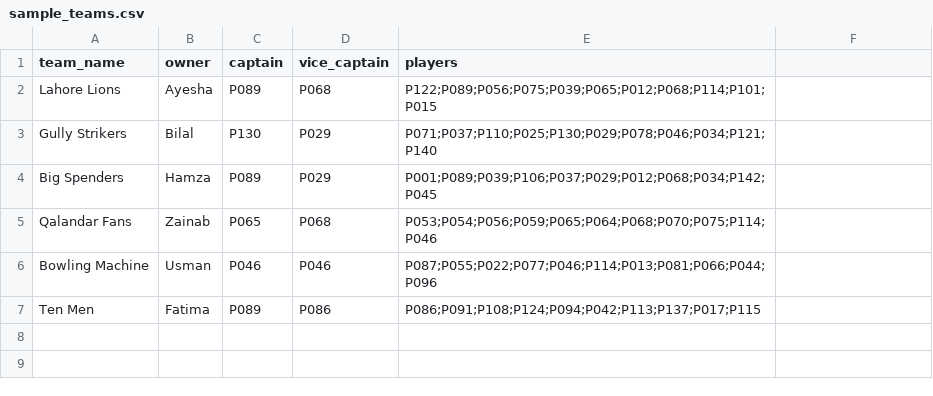
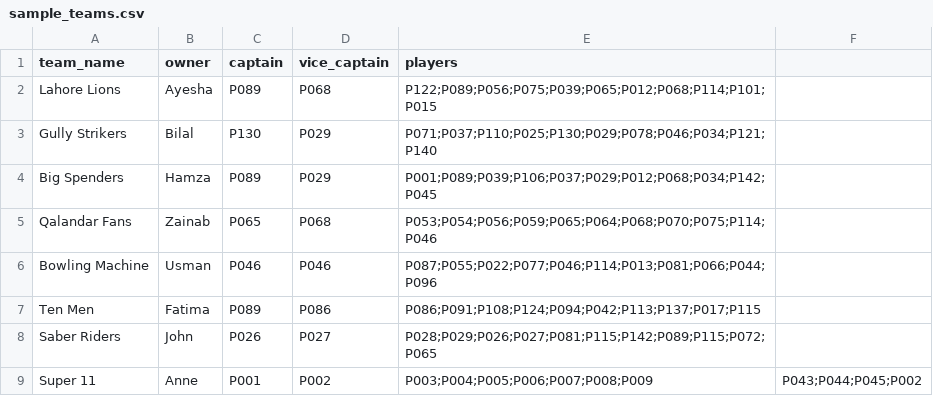
Before and after one commit to reham-ejaz/dugout, a CSV file: data/sample_teams.csv, drawn as a sheet.

Commit message:
Add League table display, test teams added

```diff
--- a/data/sample_teams.csv
+++ b/data/sample_teams.csv
@@ -7 +7,3 @@ Bowling Machine,Usman,P046,P046,P087;P055;P022;P077;P046;P114;P013;P081;P066;P04
 Ten Men,Fatima,P089,P086,P086;P091;P108;P124;P094;P042;P113;P137;P017;P115
+Saber Riders,John,P026,P027,P028;P029;P026;P027;P081;P115;P142;P089;P115;P072;P065
+Super 11, Anne,P001,P002,P003;P004;P005;P006;P007;P008;P009,P043;P044;P045;P002
```
Also changed, not shown: 2 other files.
